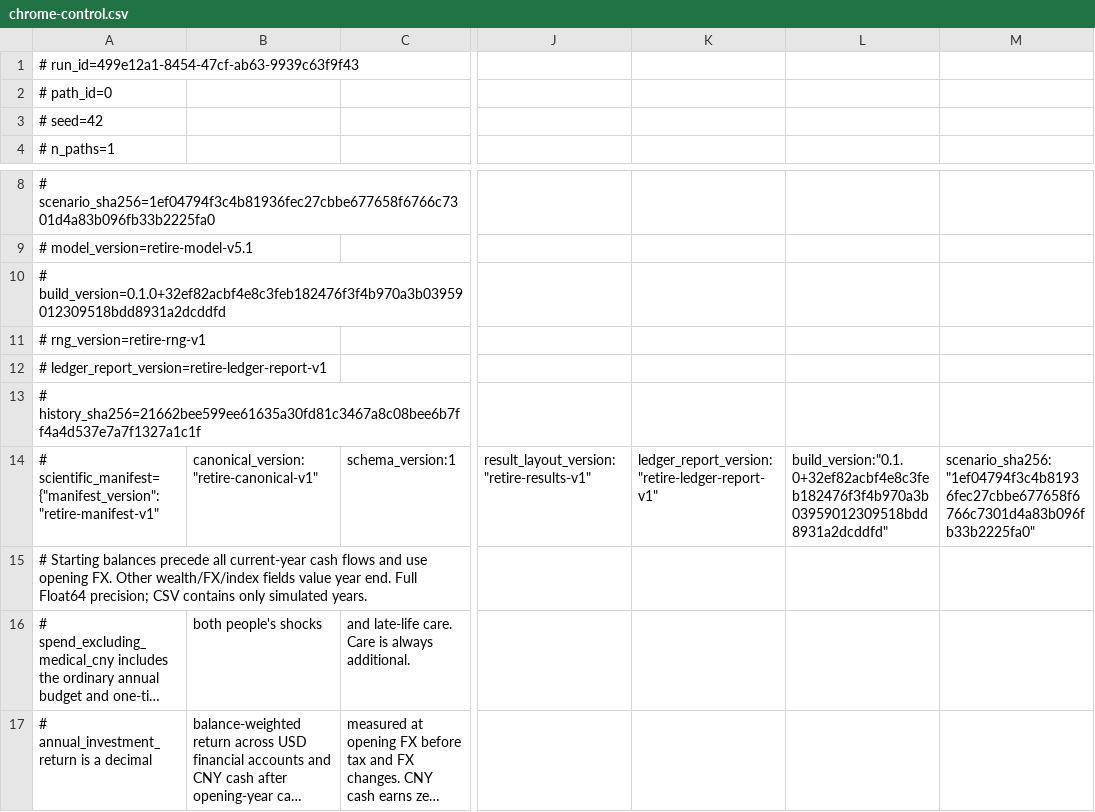
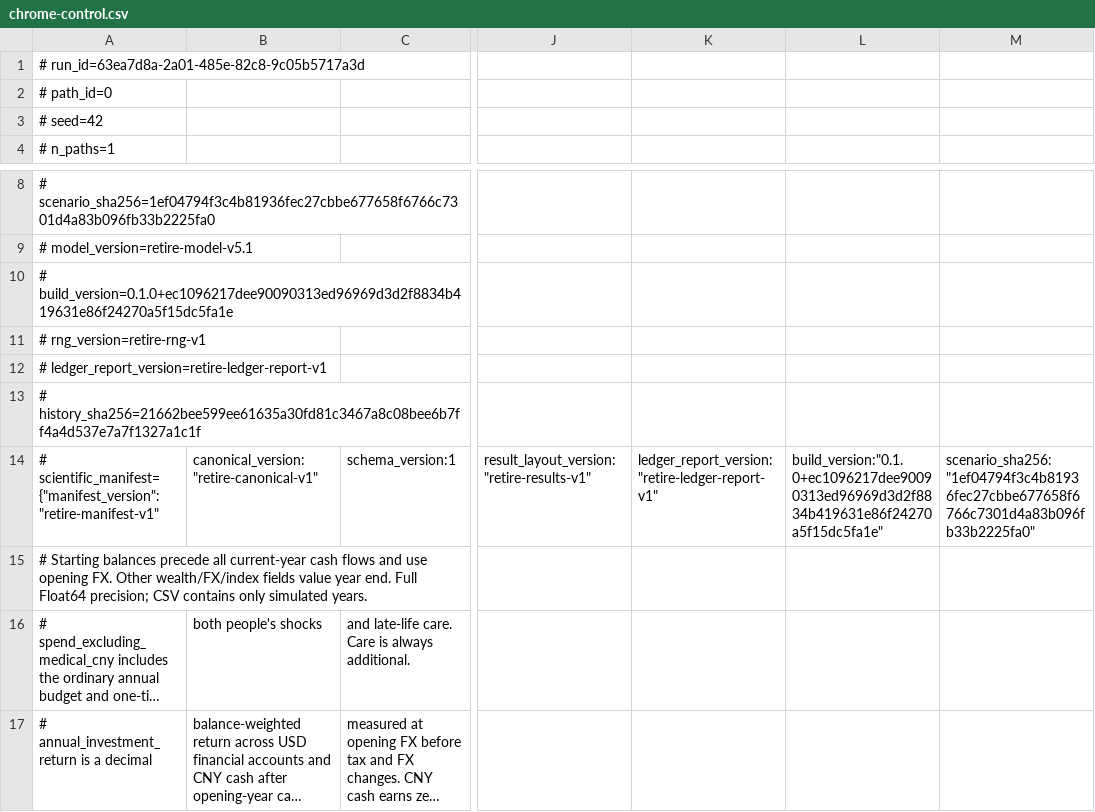
Before and after one commit to kamarkaka/retire, a CSV file: verification/records/e2e/chrome-control.csv, drawn as a sheet; only a part is shown, gaps mark what is left out; long unchanged cells end in …; the diff names each change by its address in the sheet, - before the commit and + after, or states it on an @@ line.

```diff
--- a/verification/records/e2e/chrome-control.csv
+++ b/verification/records/e2e/chrome-control.csv
-A1: # run_id=499e12a1-8454-47cf-ab63-9939c63f9f43
+A1: # run_id=63ea7d8a-2a01-485e-82c8-9c05b5717a3d
-A10: # build_version=0.1.0+32ef82acbf4e8c3feb182476f3f4b970a3b03959012309518bdd8931a2dcddfd
+A10: # build_version=0.1.0+ec1096217dee90090313ed96969d3d2f8834b419631e86f24270a5f15dc5fa1e
-L14: build_version:"0.1.0+32ef82acbf4e8c3feb182476f3f4b970a3b03959012309518bdd8931a2dcddfd"
+L14: build_version:"0.1.0+ec1096217dee90090313ed96969d3d2f8834b419631e86f24270a5f15dc5fa1e"
```
Also changed, not shown: verification/records/e2e/before-refresh.csv, verification/records/e2e/chrome-baseline-median.csv, 46 other files.
